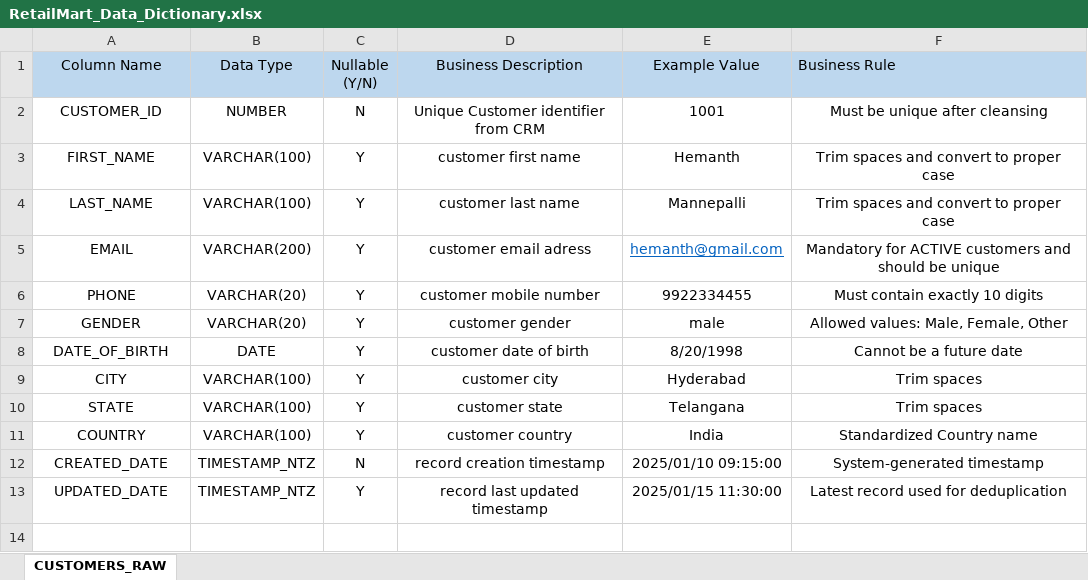
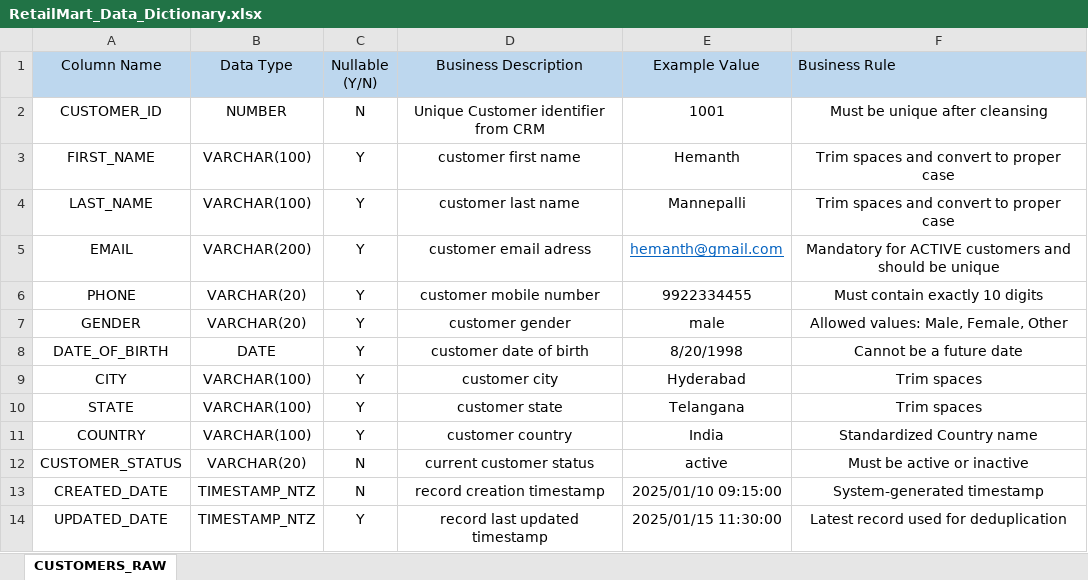
Before and after one commit to mannepalli-hemanth/Retail_DWH_Project, an Excel workbook: 02_Data_Dictionary/RetailMart_Data_Dictionary.xlsx, sheet CUSTOMERS_RAW, drawn as a sheet; values as stored, in another font and other column widths than the file's, no borders; the diff names each change by its address in the sheet, - before the commit and + after, or states it on an @@ line.

Commit message:
updated retailmart_data_dictionary

```diff
--- a/02_Data_Dictionary/RetailMart_Data_Dictionary.xlsx (sheet CUSTOMERS_RAW)
+++ b/02_Data_Dictionary/RetailMart_Data_Dictionary.xlsx (sheet CUSTOMERS_RAW)
+row 12: CUSTOMER_STATUS | VARCHAR(20) | N | current customer status | active | Must be active or inactive
```
